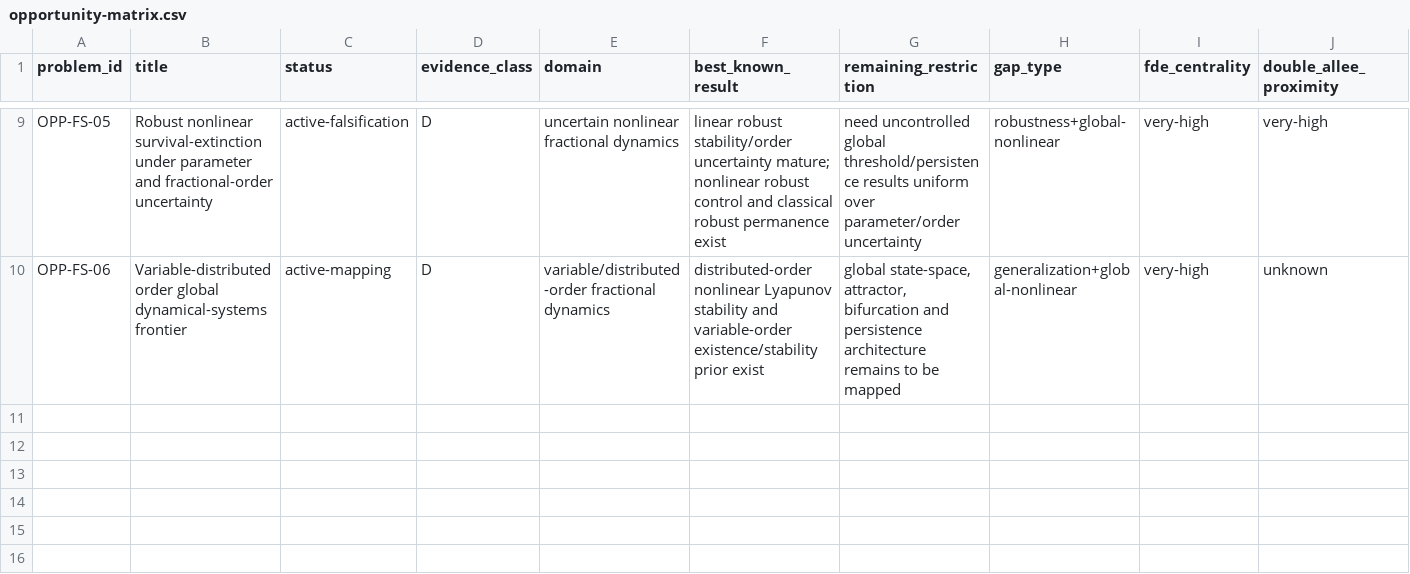
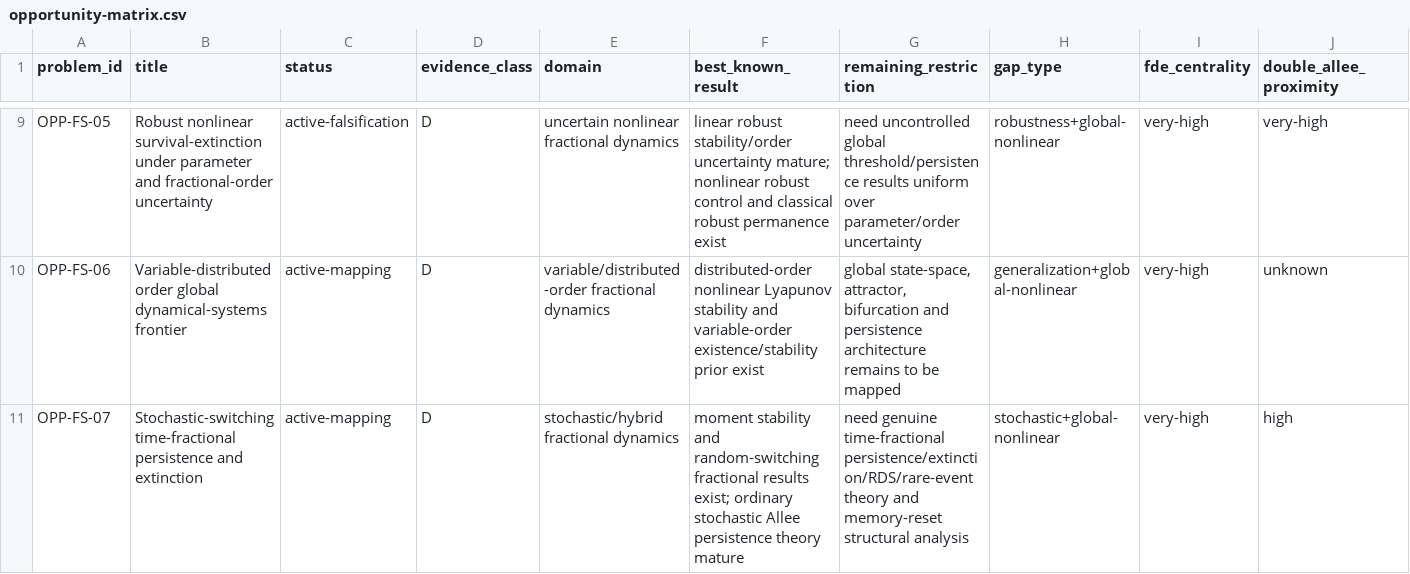
Before and after one commit to maximilianolucius/fractional-stability-front, a CSV file: research/opportunity-matrix.csv, drawn as a sheet; only a part is shown, gaps mark what is left out; rows hold the shown columns only; the diff names each change by its address in the sheet, - before the commit and + after, or states it on an @@ line.

Commit message:
chief: add stochastic-switching opportunity row

```diff
--- a/research/opportunity-matrix.csv
+++ b/research/opportunity-matrix.csv
+row 11: OPP-FS-07 | Stochastic-switching time-fractional persistence and extinction | active-mapping | D | stochastic/hybrid fractional dynamics | moment stability and random-switching fractional results exist; ordinary stochastic Allee persistence theory mature | need genuine time-fractional persistence/extinction/RDS/rare-event theory and memory-reset structural analysis | stochastic+global-nonlinear | very-high | high
```
